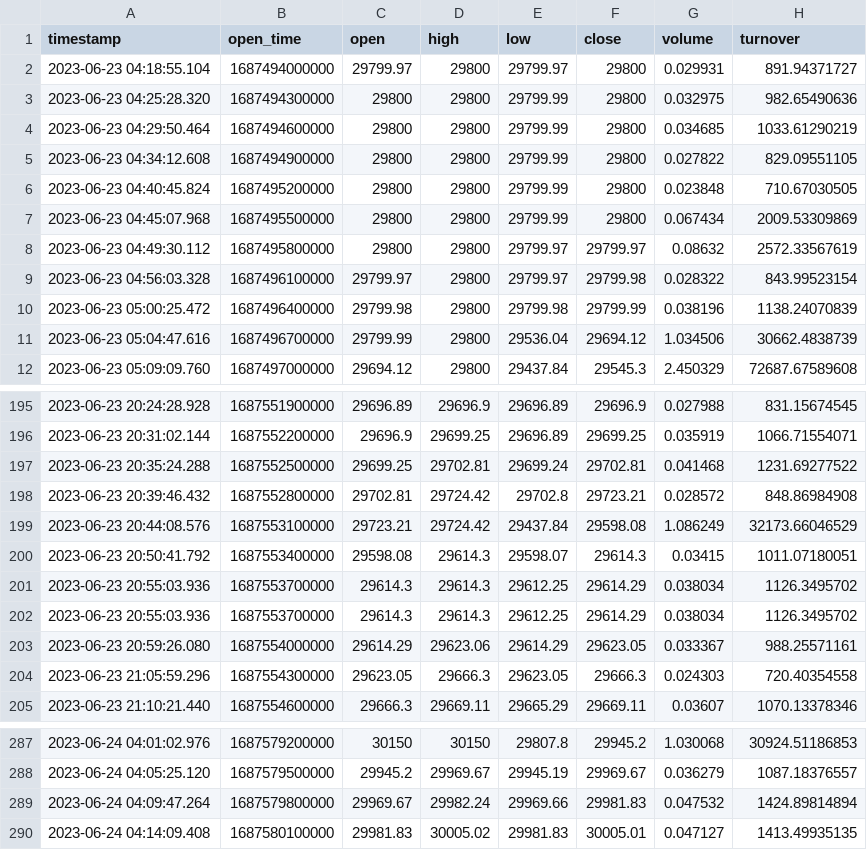
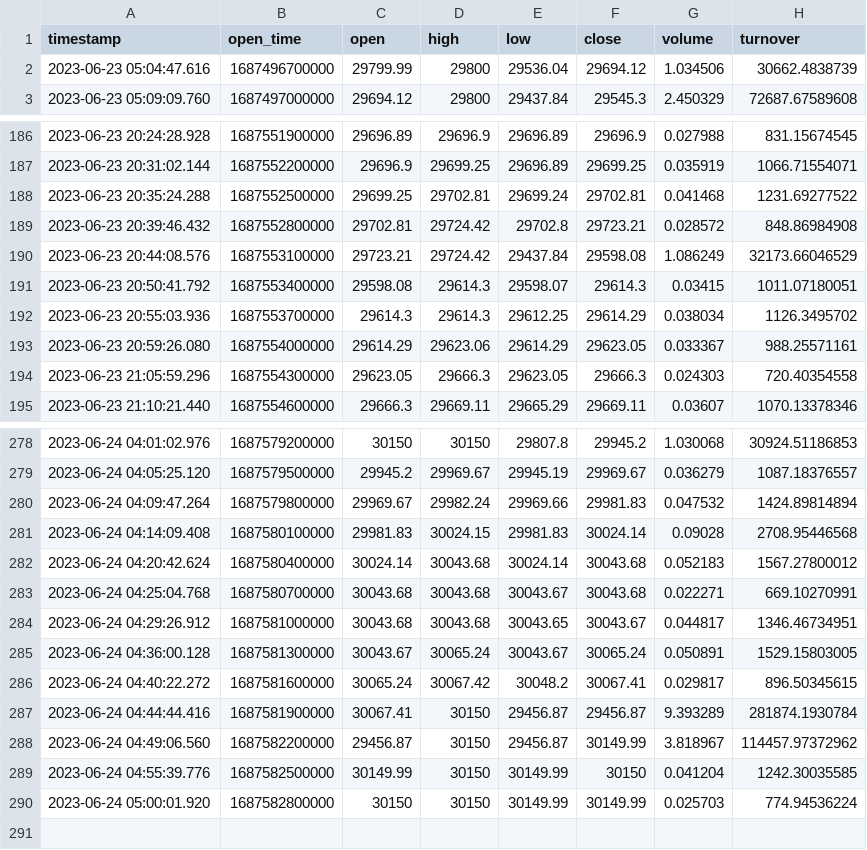
Before and after one commit to jcianci12/PythonScikitTrader, a CSV file: new.csv, drawn as a sheet; only a part is shown, gaps mark what is left out; the diff covers the shown part only.

```diff
--- a/new.csv
+++ b/new.csv
@@ -1,11 +1,2 @@
 timestamp,open_time,open,high,low,close,volume,turnover
-2023-06-23 04:18:55.104,1687494000000,29799.97,29800,29799.97,29800,0.029931,891.94371727
-2023-06-23 04:25:28.320,1687494300000,29800,29800,29799.99,29800,0.032975,982.65490636
-2023-06-23 04:29:50.464,1687494600000,29800,29800,29799.99,29800,0.034685,1033.61290219
-2023-06-23 04:34:12.608,1687494900000,29800,29800,29799.99,29800,0.027822,829.09551105
-2023-06-23 04:40:45.824,1687495200000,29800,29800,29799.99,29800,0.023848,710.67030505
-2023-06-23 04:45:07.968,1687495500000,29800,29800,29799.99,29800,0.067434,2009.53309869
-2023-06-23 04:49:30.112,1687495800000,29800,29800,29799.97,29799.97,0.08632,2572.33567619
-2023-06-23 04:56:03.328,1687496100000,29799.97,29800,29799.97,29799.98,0.028322,843.99523154
-2023-06-23 05:00:25.472,1687496400000,29799.98,29800,29799.98,29799.99,0.038196,1138.24070839
 2023-06-23 05:04:47.616,1687496700000,29799.99,29800,29536.04,29694.12,1.034506,30662.4838739
@@ -201,3 +192,2 @@ timestamp,open_time,open,high,low,close,volume,turnover
 2023-06-23 20:55:03.936,1687553700000,29614.3,29614.3,29612.25,29614.29,0.038034,1126.3495702
-2023-06-23 20:55:03.936,1687553700000,29614.3,29614.3,29612.25,29614.29,0.038034,1126.3495702
 2023-06-23 20:59:26.080,1687554000000,29614.29,29623.06,29614.29,29623.05,0.033367,988.25571161
@@ -289,2 +280,11 @@ timestamp,open_time,open,high,low,close,volume,turnover
 2023-06-24 04:09:47.264,1687579800000,29969.67,29982.24,29969.66,29981.83,0.047532,1424.89814894
-2023-06-24 04:14:09.408,1687580100000,29981.83,30005.02,29981.83,30005.01,0.047127,1413.49935135
+2023-06-24 04:14:09.408,1687580100000,29981.83,30024.15,29981.83,30024.14,0.09028,2708.95446568
+2023-06-24 04:20:42.624,1687580400000,30024.14,30043.68,30024.14,30043.68,0.052183,1567.27800012
+2023-06-24 04:25:04.768,1687580700000,30043.68,30043.68,30043.67,30043.68,0.022271,669.10270991
+2023-06-24 04:29:26.912,1687581000000,30043.68,30043.68,30043.65,30043.67,0.044817,1346.46734951
+2023-06-24 04:36:00.128,1687581300000,30043.67,30065.24,30043.67,30065.24,0.050891,1529.15803005
+2023-06-24 04:40:22.272,1687581600000,30065.24,30067.42,30048.2,30067.41,0.029817,896.50345615
+2023-06-24 04:44:44.416,1687581900000,30067.41,30150,29456.87,29456.87,9.393289,281874.1930784
+2023-06-24 04:49:06.560,1687582200000,29456.87,30150,29456.87,30149.99,3.818967,114457.97372962
+2023-06-24 04:55:39.776,1687582500000,30149.99,30150,30149.99,30150,0.041204,1242.30035585
+2023-06-24 05:00:01.920,1687582800000,30150,30150,30149.99,30149.99,0.025703,774.94536224
```
Also changed, not shown: 1 added row elsewhere in this file, 5 other files.
